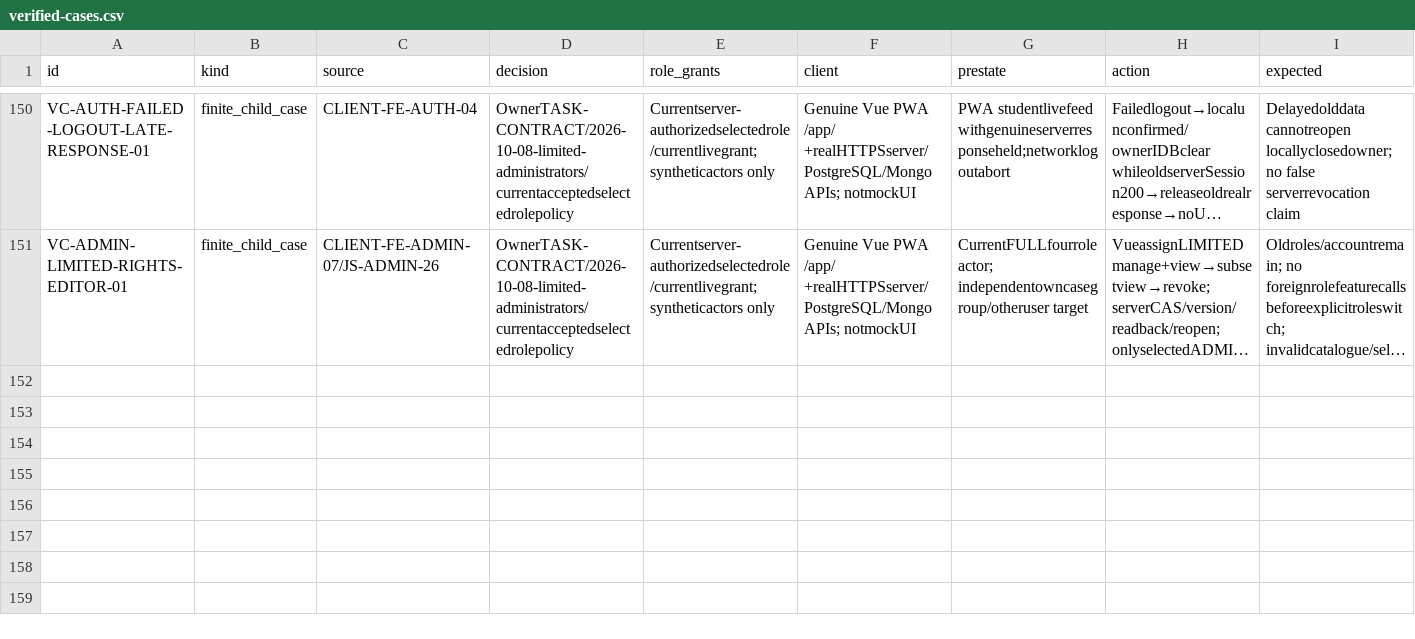
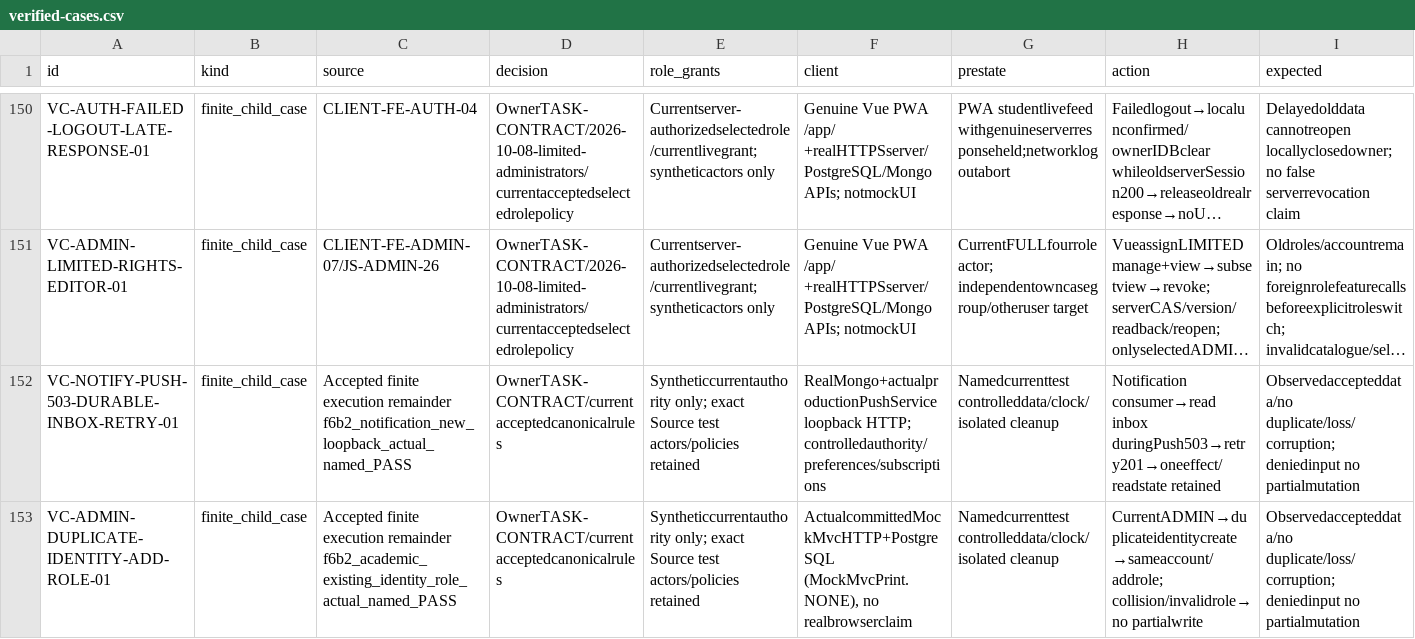
Before and after one commit to DITEKmax/rutcampustrack, a CSV file: docs/validation/cloud-20261011/verified-cases.csv, drawn as a sheet; only a part is shown, gaps mark what is left out; long unchanged cells end in …; rows hold the shown columns only; the diff names each change by its address in the sheet, - before the commit and + after, or states it on an @@ line.

Commit message:
feat: complete dashboard daily deltas and validate retained client flows

```diff
--- a/docs/validation/cloud-20261011/verified-cases.csv
+++ b/docs/validation/cloud-20261011/verified-cases.csv
+row 152: VC-NOTIFY-PUSH-503-DURABLE-INBOX-RETRY-01 | finite_child_case | Accepted finite execution remainder f6b2_notification_new_loopback_actual_named_PASS | OwnerTASK-CONTRACT/currentacceptedcanonicalrules | Syntheticcurrentauthority only; exact Source test actors/policies retained | RealMongo+actualproductionPushService loopback HTTP; controlledauthority/preferences/subscriptions | Namedcurrenttest controlleddata/clock/isolated cleanup | Notification consumer→read inbox duringPush503→retry201→oneeffect/readstate retained | Observedaccepteddata/no duplicate/loss/corruption; deniedinput no partialmutation
+row 153: VC-ADMIN-DUPLICATE-IDENTITY-ADD-ROLE-01 | finite_child_case | Accepted finite execution remainder f6b2_academic_existing_identity_role_actual_named_PASS | OwnerTASK-CONTRACT/currentacceptedcanonicalrules | Syntheticcurrentauthority only; exact Source test actors/policies retained | ActualcommittedMockMvcHTTP+PostgreSQL (MockMvcPrint.NONE), no realbrowserclaim | Namedcurrenttest controlleddata/clock/isolated cleanup | CurrentADMIN→duplicateidentitycreate→sameaccount/addrole; collision/invalidrole→no partialwrite | Observedaccepteddata/no duplicate/loss/corruption; deniedinput no partialmutation
```
Also changed, not shown: docs/validation/cloud-20261011/boundary-scenarios.csv, docs/validation/cloud-20261011/scenarios.csv, 29 other files.
